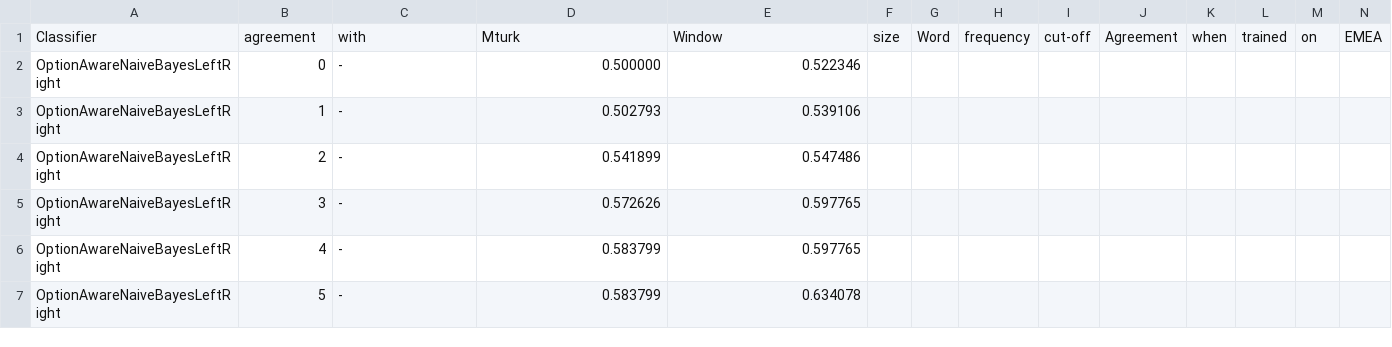
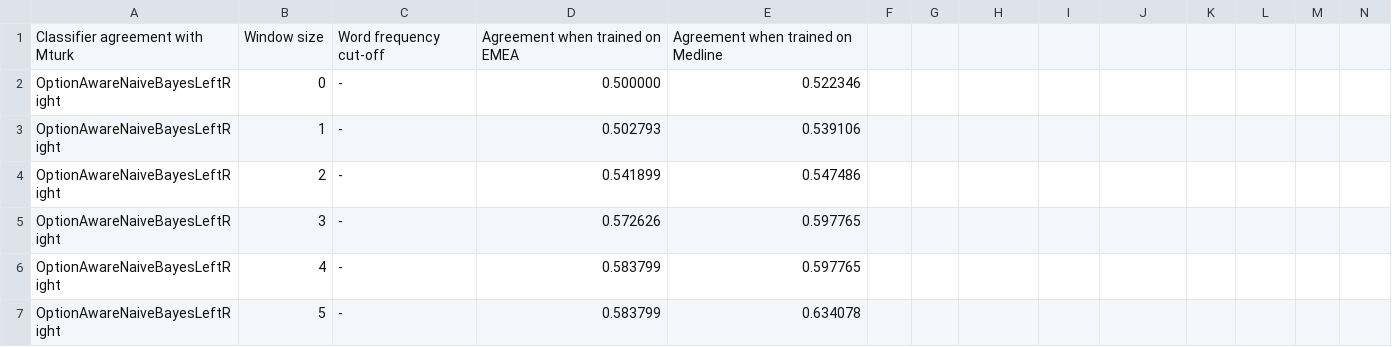
Before and after one commit to martinthenext/eth_ml, a TSV file: compare_vectorizers.tsv, drawn as a sheet; only a part is shown; removed rows and columns are numbered as before the commit, all else as after; rows hold the shown columns only; the diff names each change by its address in the sheet, - before the commit and + after, or states it on an @@ line.

Commit message:
Formatting quickfix

```diff
--- a/compare_vectorizers.tsv
+++ b/compare_vectorizers.tsv
-row 1: Classifier | agreement | with | Mturk | Window | size | Word | frequency | cut-off | Agreement | when | trained | on | EMEA
+row 1: Classifier agreement with Mturk | Window size | Word frequency cut-off | Agreement when trained on EMEA | Agreement when trained on Medline
```
